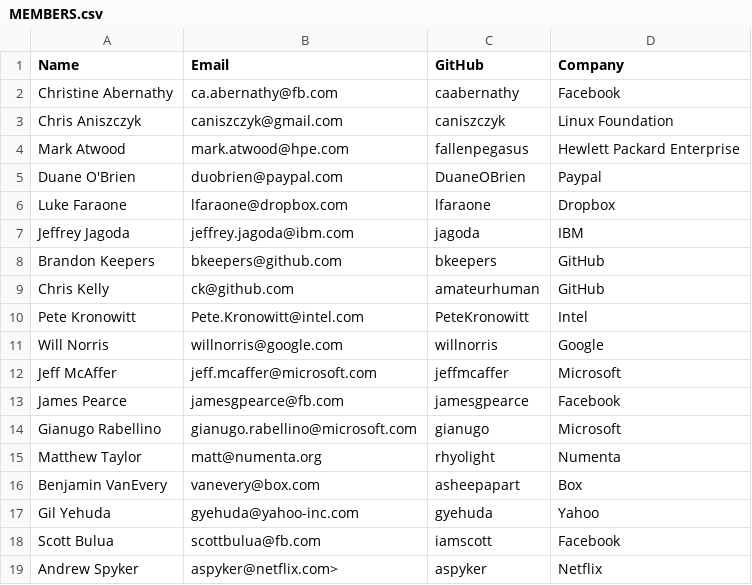
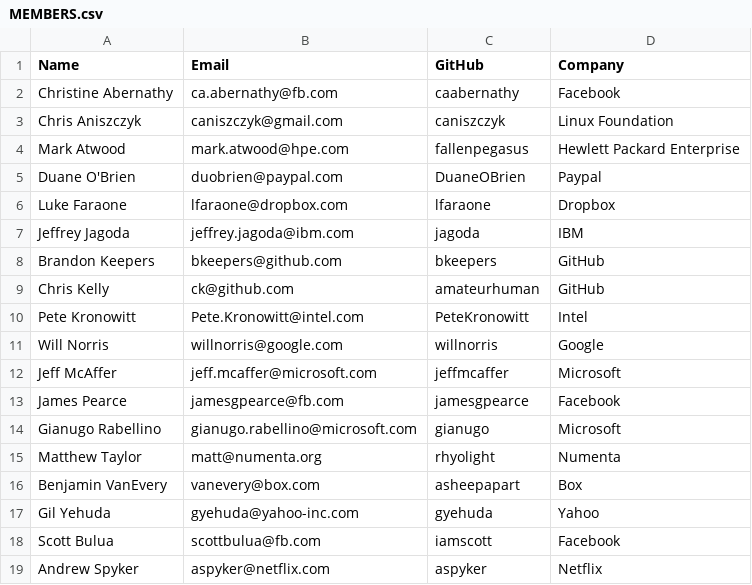
Before and after one commit to todogroup/governance, a CSV file: MEMBERS.csv, drawn as a sheet.

Commit message:
Update MEMBERS.csv

```diff
--- a/MEMBERS.csv
+++ b/MEMBERS.csv
@@ -18,2 +18,2 @@ Gil Yehuda, gyehuda@yahoo-inc.com, gyehuda, Yahoo
 Scott Bulua, scottbulua@fb.com, iamscott, Facebook
-Andrew Spyker, aspyker@netflix.com>, aspyker, Netflix
+Andrew Spyker, aspyker@netflix.com, aspyker, Netflix
```
